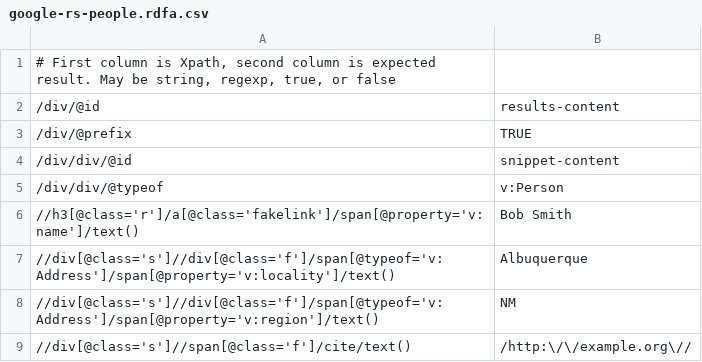
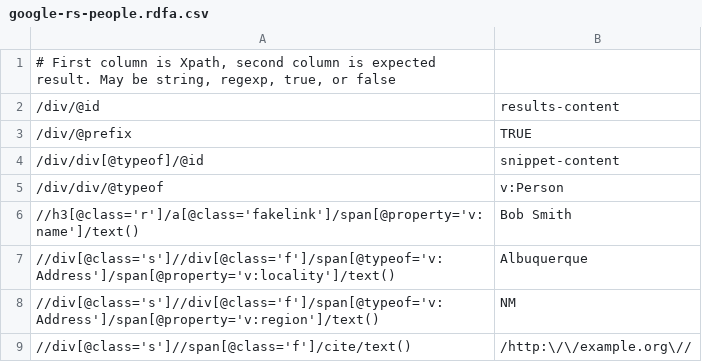
Before and after one commit to structured-data/linter, a CSV file: spec/test_data/google-rs-people.rdfa.csv, drawn as a sheet.

Commit message:
Change layout to recursive (again) to insure proper ordering. Microdata version of people snippet.

```diff
--- a/spec/test_data/google-rs-people.rdfa.csv
+++ b/spec/test_data/google-rs-people.rdfa.csv
@@ -3,3 +3,3 @@
 /div/@prefix,TRUE
-/div/div/@id,snippet-content
+/div/div[@typeof]/@id,snippet-content
 /div/div/@typeof,v:Person
```
Also changed, not shown: 10 other files.
